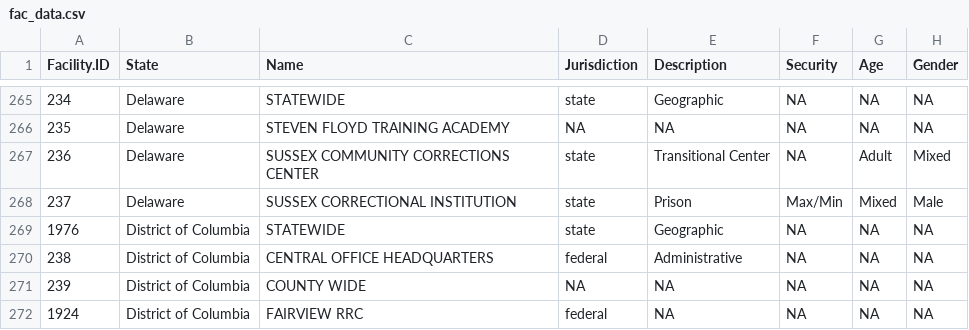
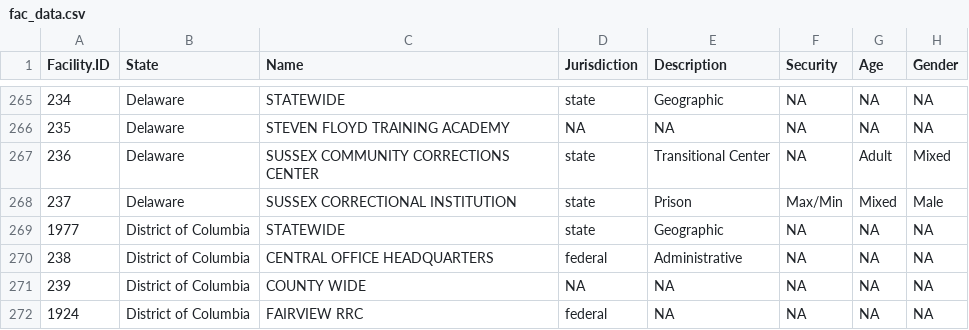
Before and after one commit to uclalawcovid19behindbars/facility_data, a CSV file: data/fac_data.csv, drawn as a sheet; only a part is shown, gaps mark what is left out; the diff names each change by its address in the sheet, - before the commit and + after, or states it on an @@ line.

```diff
--- a/data/fac_data.csv
+++ b/data/fac_data.csv
-A269 (Facility.ID): 1976
+A269 (Facility.ID): 1977
```
Also changed, not shown: data/fac_spellings.csv.
